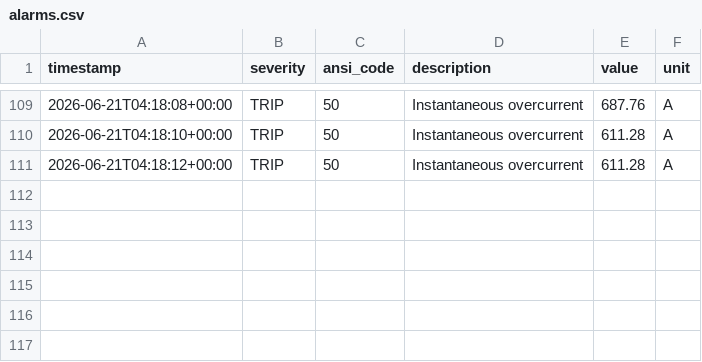
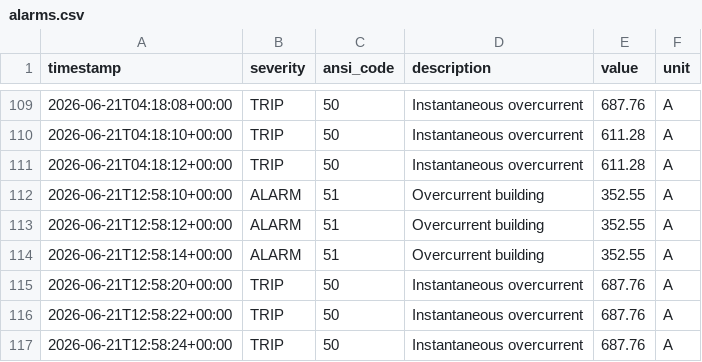
Before and after one commit to ABHIRAMI1605/scada-digital-twin, a CSV file: data/alarms.csv, drawn as a sheet; only a part is shown, gaps mark what is left out; the diff names each change by its address in the sheet, - before the commit and + after, or states it on an @@ line.

```diff
--- a/data/alarms.csv
+++ b/data/alarms.csv
+row 112: 2026-06-21T12:58:10+00:00 | ALARM | 51 | Overcurrent building | 352.55 | A
+row 113: 2026-06-21T12:58:12+00:00 | ALARM | 51 | Overcurrent building | 352.55 | A
+row 114: 2026-06-21T12:58:14+00:00 | ALARM | 51 | Overcurrent building | 352.55 | A
+row 115: 2026-06-21T12:58:20+00:00 | TRIP | 50 | Instantaneous overcurrent | 687.76 | A
+row 116: 2026-06-21T12:58:22+00:00 | TRIP | 50 | Instantaneous overcurrent | 687.76 | A
+row 117: 2026-06-21T12:58:24+00:00 | TRIP | 50 | Instantaneous overcurrent | 687.76 | A
```
Also changed, not shown: 3 other files.
